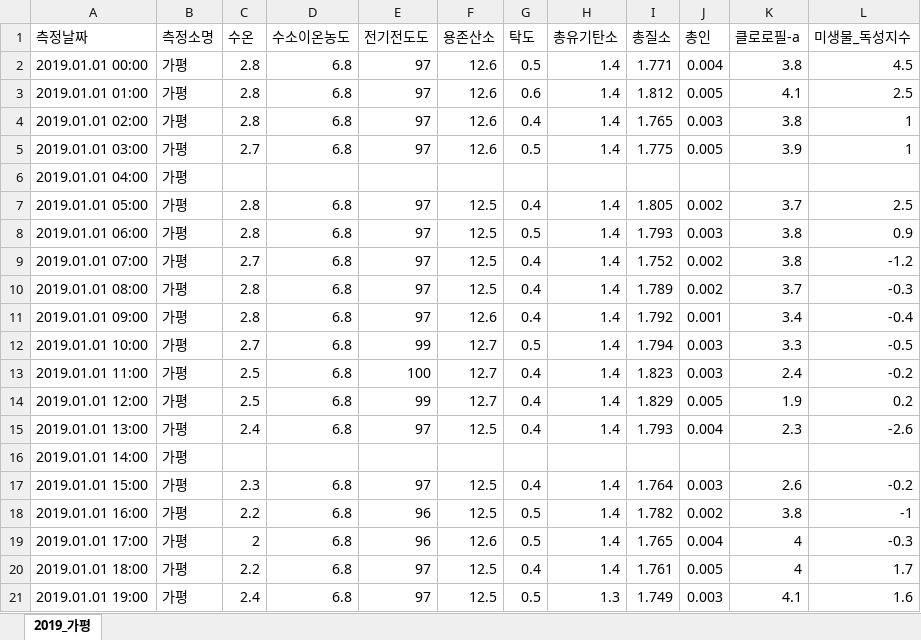
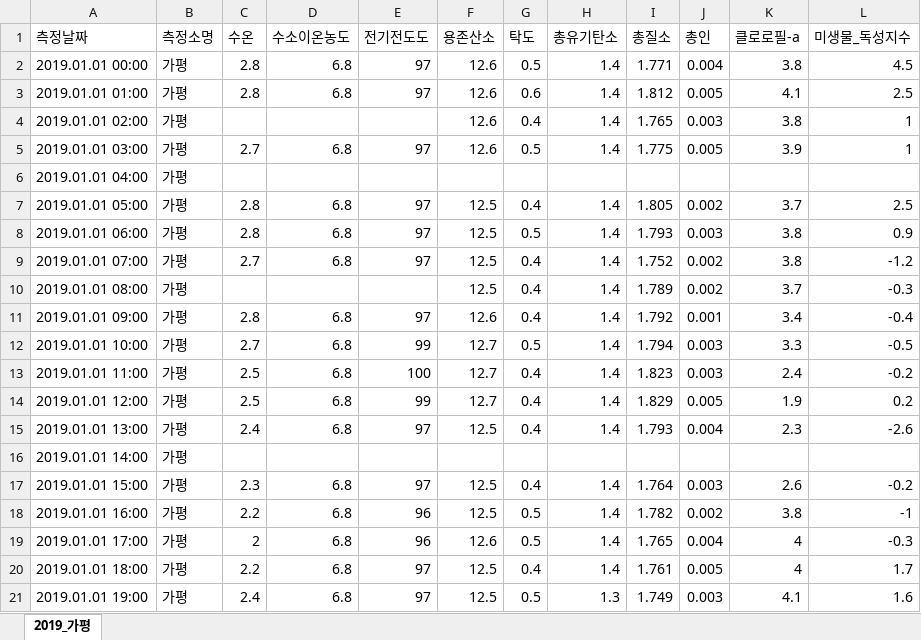
Before and after one commit to h4ppyy/my-jupyter, an Excel workbook: water_quality_prediction/data/expand_mini.xlsx, sheet 2019_가평, drawn as a sheet; values as stored, in another font and other column widths than the file's, no borders; the diff names each change by its address in the sheet, - before the commit and + after, or states it on an @@ line.

```diff
--- a/water_quality_prediction/data/expand_mini.xlsx (sheet 2019_가평)
+++ b/water_quality_prediction/data/expand_mini.xlsx (sheet 2019_가평)
-C4 (수온): 2.8
+C4 (수온): (empty)
-D4 (수소이온농도): 6.8
+D4 (수소이온농도): (empty)
-E4 (전기전도도): 97
+E4 (전기전도도): (empty)
-C10 (수온): 2.8
+C10 (수온): (empty)
-D10 (수소이온농도): 6.8
+D10 (수소이온농도): (empty)
-E10 (전기전도도): 97
+E10 (전기전도도): (empty)
```
Also changed, not shown: water_quality_prediction/output/output.xlsx, 2 other files.
